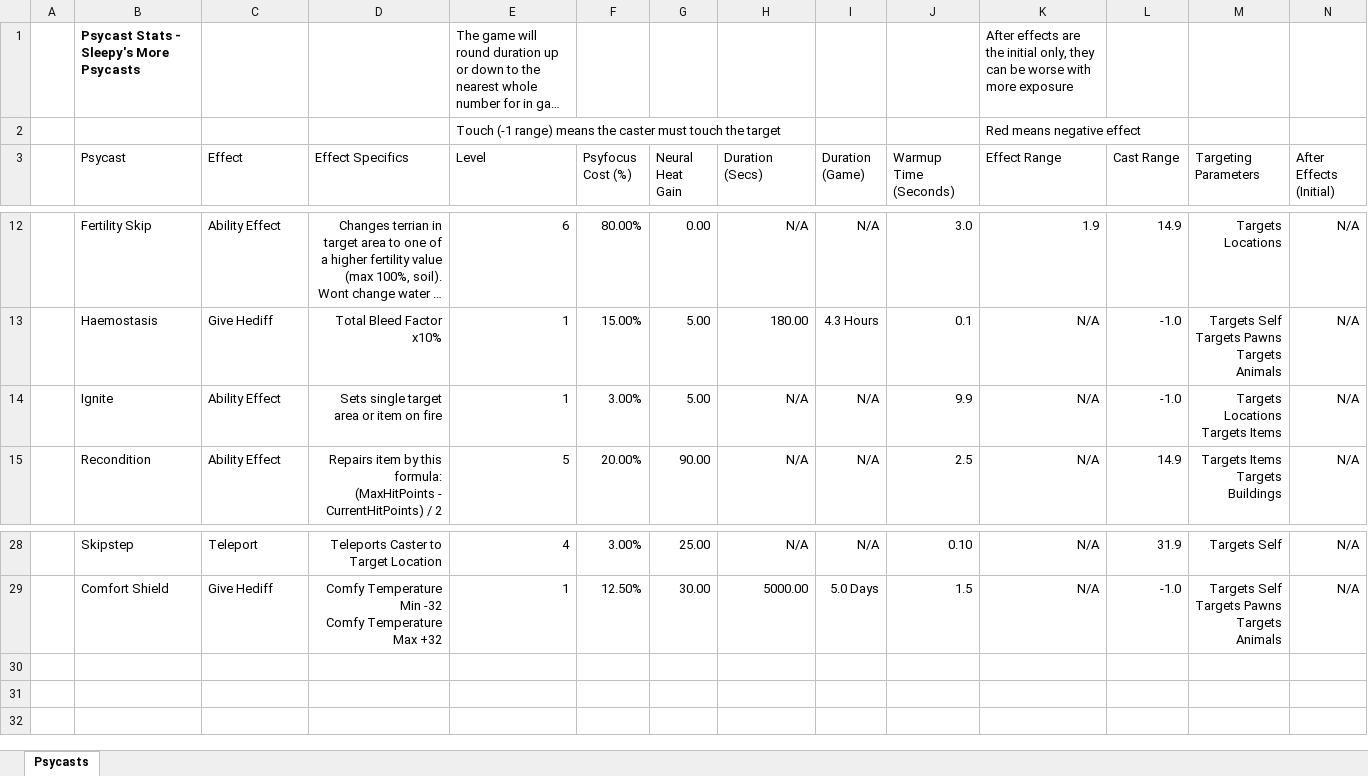
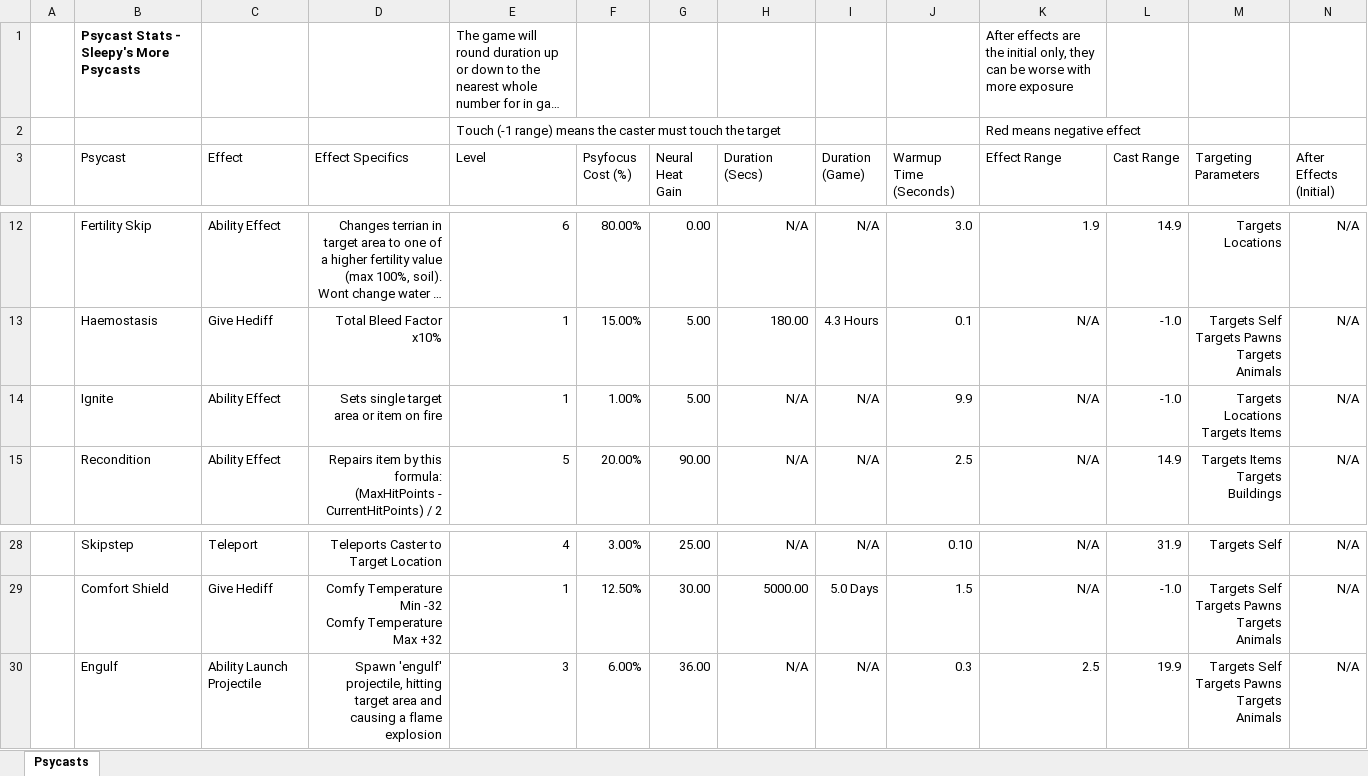
Before and after one commit to sleepy068/Rimworld_MorePsycasts, an Excel workbook: Resources/SleepyPsycastEffects.xlsx, sheet Psycasts, drawn as a sheet; only a part is shown, gaps mark what is left out; long unchanged cells end in …; values as stored, in another font and other column widths than the file's, no borders; table styles not drawn; rows hold the shown columns only; ↵ is a line break in a cell; the diff names each change by its address in the sheet, - before the commit and + after, or states it on an @@ line.

```diff
--- a/Resources/SleepyPsycastEffects.xlsx (sheet Psycasts)
+++ b/Resources/SleepyPsycastEffects.xlsx (sheet Psycasts)
-F14 (Psyfocus Cost (%)): 3.00%
+F14 (Psyfocus Cost (%)): 1.00%
+row 30:  | Engulf | Ability Launch Projectile | Spawn 'engulf' projectile, hitting target area and causing a flame explosion | 3 | 6.00% | 36.00 | N/A | N/A | 0.3 | 2.5 | 19.9 | Targets Self ↵ Targets Pawns ↵ Targets Animals | N/A
```
Also changed, not shown: 29 other files.
